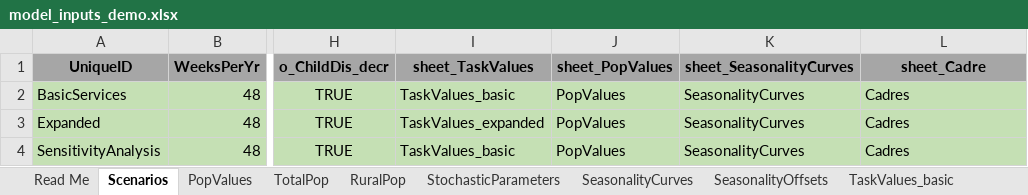
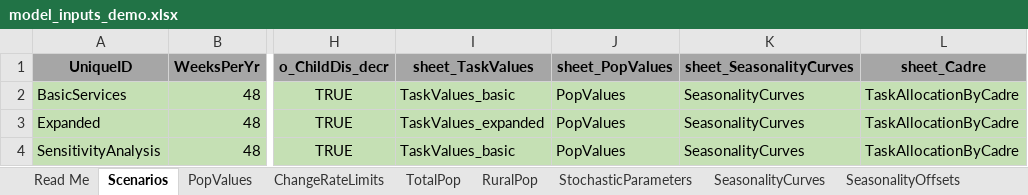
Before and after one commit to InstituteforDiseaseModeling/PACE-HRH, an Excel workbook: config/model_inputs_demo.xlsx, sheet Scenarios, drawn as a sheet; only a part is shown, gaps mark what is left out; values as stored, in another font and other column widths than the file's, no borders; the diff names each change by its address in the sheet, - before the commit and + after, or states it on an @@ line.

Commit message:
Update script and inputs for new cadre calculations
Delete: Run_simulations_new.R and model_inputs_shiny_demo.xlsx were used for testing purposes only.
Update: Run_simulations.R, model_inputs_demo.xlsx
Add: Analysis_pipeline_demo.R

```diff
--- a/config/model_inputs_demo.xlsx (sheet Scenarios)
+++ b/config/model_inputs_demo.xlsx (sheet Scenarios)
+sheet tab: ChangeRateLimits
-L2:L4 (sheet_Cadre): Cadres
+L2:L4 (sheet_Cadre): TaskAllocationByCadre
```
Also changed, not shown: sheet Read Me, other sheet tabs, 4 other files.
